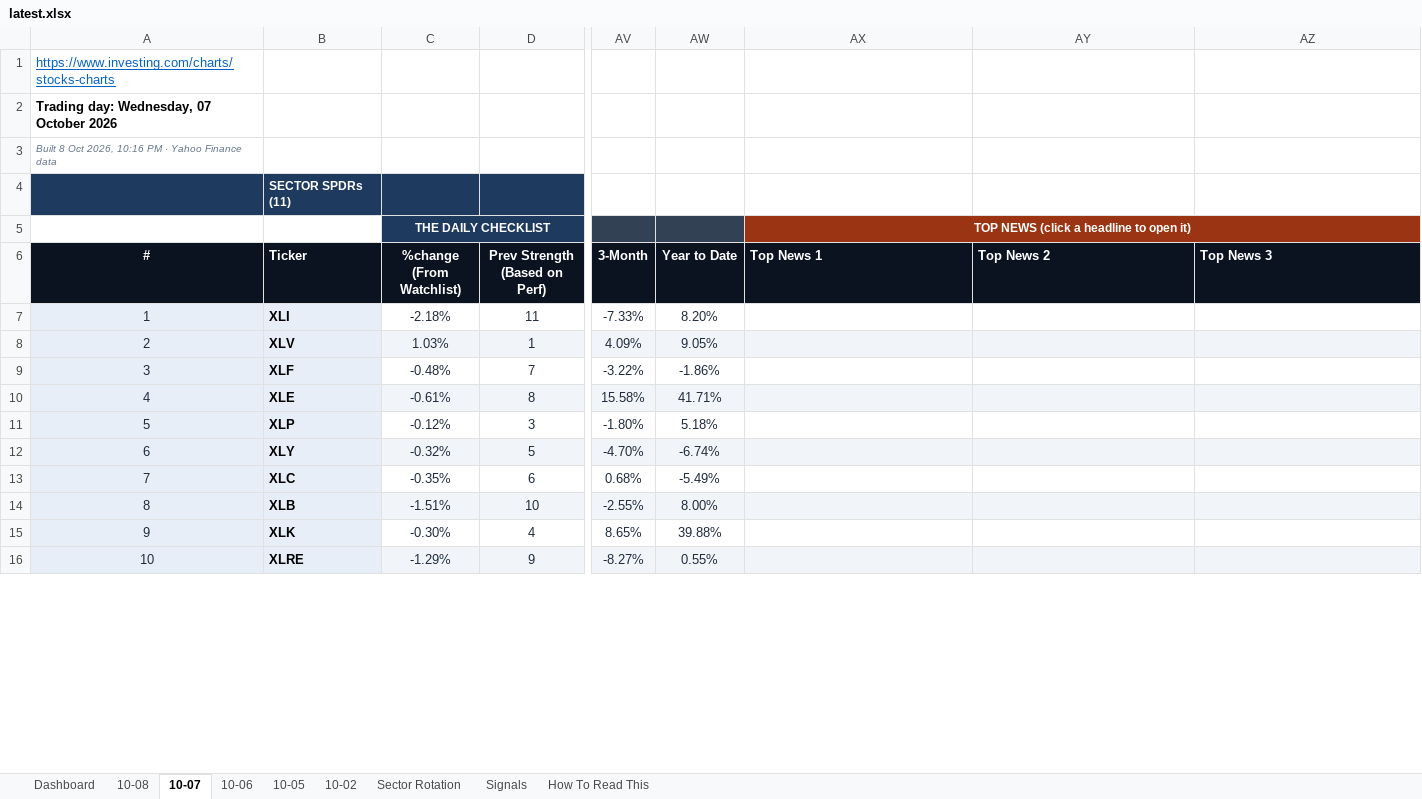
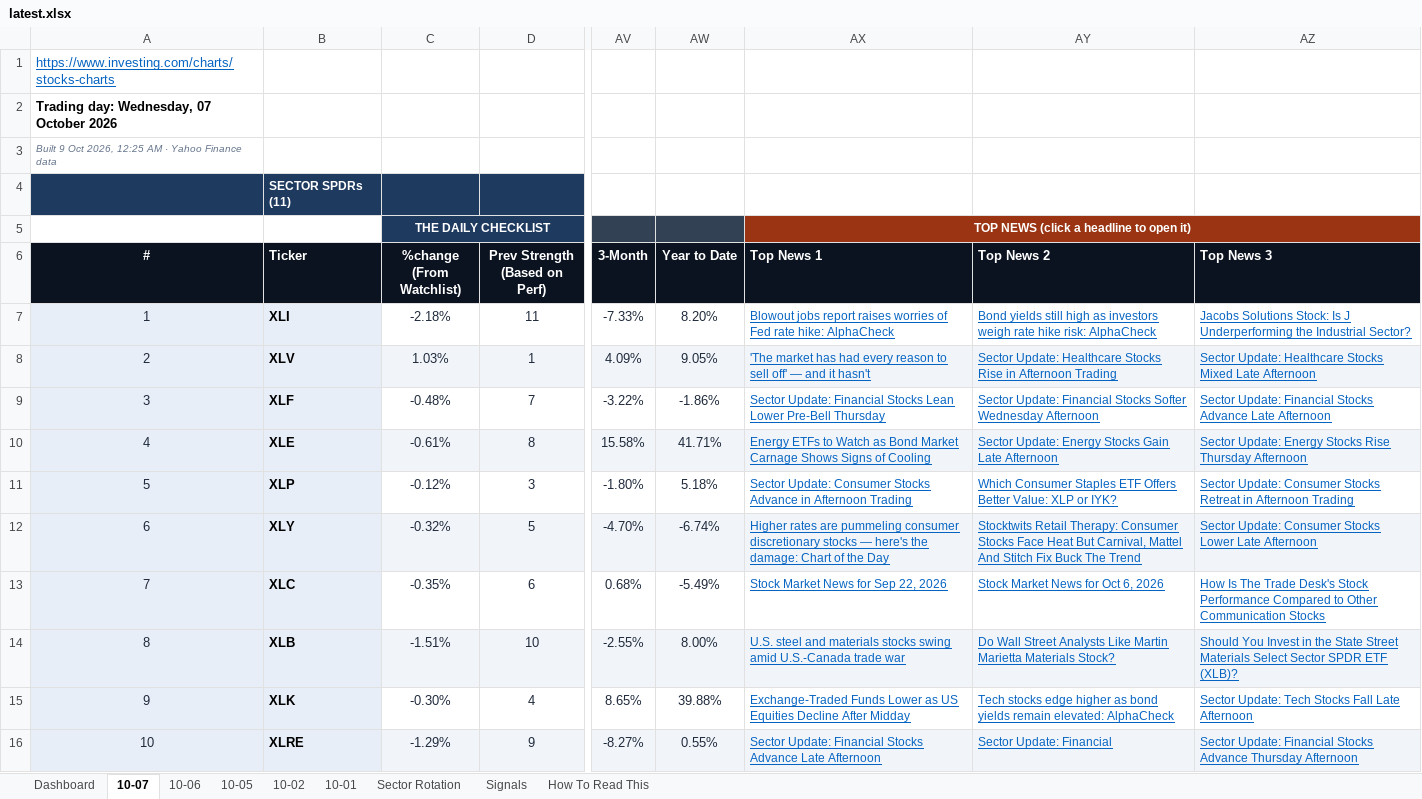
Before and after one commit to GeoWizard4645/Stock-Analysis-for-my-Grandpa, an Excel workbook: docs/data/latest.xlsx, sheet 10-07, drawn as a sheet; only a part is shown, gaps mark what is left out; values as stored, in another font and other column widths than the file's, no borders; conditional formats not drawn; the diff covers the shown part only; the diff names each change by its address in the sheet, - before the commit and + after, or states it on an @@ line.

```diff
--- a/docs/data/latest.xlsx (sheet 10-07)
+++ b/docs/data/latest.xlsx (sheet 10-07)
-sheet tab: 10-08
+sheet tab: 10-01
-A3 (#): Built 8 Oct 2026, 10:16 PM · Yahoo…
+A3 (#): Built 9 Oct 2026, 12:25 AM · Yahoo…
-AX7 (Top News 1): (empty)
+AX7 (Top News 1): Blowout jobs report raises worries of Fed rate hike: AlphaCheck
-AY7 (Top News 2): (empty)
+AY7 (Top News 2): Bond yields still high as investors weigh rate hike risk: AlphaCheck
-AZ7 (Top News 3): (empty)
+AZ7 (Top News 3): Jacobs Solutions Stock: Is J Underperforming the Industrial Sector?
-AX8 (Top News 1): (empty)
+AX8 (Top News 1): 'The market has had every reason to sell off' — and it hasn't
-AY8 (Top News 2): (empty)
+AY8 (Top News 2): Sector Update: Healthcare Stocks Rise in Afternoon Trading
-AZ8 (Top News 3): (empty)
+AZ8 (Top News 3): Sector Update: Healthcare Stocks Mixed Late Afternoon
-AX9 (Top News 1): (empty)
+AX9 (Top News 1): Sector Update: Financial Stocks Lean Lower Pre-Bell Thursday
-AY9 (Top News 2): (empty)
+AY9 (Top News 2): Sector Update: Financial Stocks Softer Wednesday Afternoon
-AZ9 (Top News 3): (empty)
+AZ9 (Top News 3): Sector Update: Financial Stocks Advance Late Afternoon
-AX10 (Top News 1): (empty)
+AX10 (Top News 1): Energy ETFs to Watch as Bond Market Carnage Shows Signs of Cooling
-AY10 (Top News 2): (empty)
+AY10 (Top News 2): Sector Update: Energy Stocks Gain Late Afternoon
-AZ10 (Top News 3): (empty)
+AZ10 (Top News 3): Sector Update: Energy Stocks Rise Thursday Afternoon
-AX11 (Top News 1): (empty)
+AX11 (Top News 1): Sector Update: Consumer Stocks Advance in Afternoon Trading
-AY11 (Top News 2): (empty)
+AY11 (Top News 2): Which Consumer Staples ETF Offers Better Value: XLP or IYK?
-AZ11 (Top News 3): (empty)
+AZ11 (Top News 3): Sector Update: Consumer Stocks Retreat in Afternoon Trading
-AX12 (Top News 1): (empty)
+AX12 (Top News 1): Higher rates are pummeling consumer discretionary stocks — here's the damage: Chart of the Day
-AY12 (Top News 2): (empty)
+AY12 (Top News 2): Stocktwits Retail Therapy: Consumer Stocks Face Heat But Carnival, Mattel And Stitch Fix Buck The Trend
-AZ12 (Top News 3): (empty)
+AZ12 (Top News 3): Sector Update: Consumer Stocks Lower Late Afternoon
-AX13 (Top News 1): (empty)
+AX13 (Top News 1): Stock Market News for Sep 22, 2026
-AY13 (Top News 2): (empty)
+AY13 (Top News 2): Stock Market News for Oct 6, 2026
-AZ13 (Top News 3): (empty)
+AZ13 (Top News 3): How Is The Trade Desk's Stock Performance Compared to Other Communication Stocks
-AX14 (Top News 1): (empty)
+AX14 (Top News 1): U.S. steel and materials stocks swing amid U.S.-Canada trade war
-AY14 (Top News 2): (empty)
+AY14 (Top News 2): Do Wall Street Analysts Like Martin Marietta Materials Stock?
-AZ14 (Top News 3): (empty)
+AZ14 (Top News 3): Should You Invest in the State Street Materials Select Sector SPDR ETF (XLB)?
-AX15 (Top News 1): (empty)
+AX15 (Top News 1): Exchange-Traded Funds Lower as US Equities Decline After Midday
-AY15 (Top News 2): (empty)
+AY15 (Top News 2): Tech stocks edge higher as bond yields remain elevated: AlphaCheck
-AZ15 (Top News 3): (empty)
+AZ15 (Top News 3): Sector Update: Tech Stocks Fall Late Afternoon
-AX16 (Top News 1): (empty)
+AX16 (Top News 1): Sector Update: Financial Stocks Advance Late Afternoon
-AY16 (Top News 2): (empty)
+AY16 (Top News 2): Sector Update: Financial
-AZ16 (Top News 3): (empty)
+AZ16 (Top News 3): Sector Update: Financial Stocks Advance Thursday Afternoon
```
Also changed, not shown: 90 edited cells elsewhere in this sheet, sheet Dashboard, sheet Signals, sheet Sector Rotation, sheet 10-06, sheet 10-02, sheet 10-05, 1 other file.
